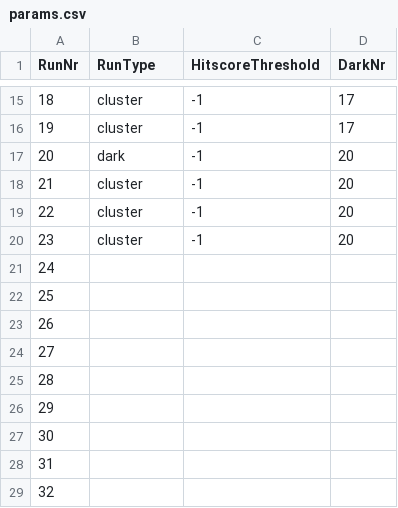
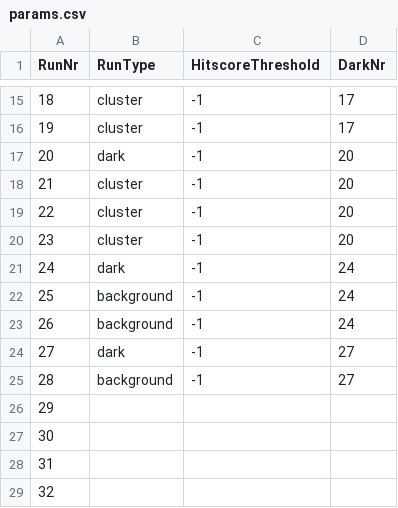
Before and after one commit to FXIhub/hummingbird, a CSV file: params.csv, drawn as a sheet; only a part is shown, gaps mark what is left out.

```diff
--- a/params.csv
+++ b/params.csv
@@ -20,7 +20,7 @@ RunNr;RunType;HitscoreThreshold;DarkNr
 23;cluster;-1;20
-24;;;
-25;;;
-26;;;
-27;;;
-28;;;
+24;dark;-1;24
+25;background;-1;24
+26;background;-1;24
+27;dark;-1;27
+28;background;-1;27
 29;;;
```
Also changed, not shown: 4 other files.
